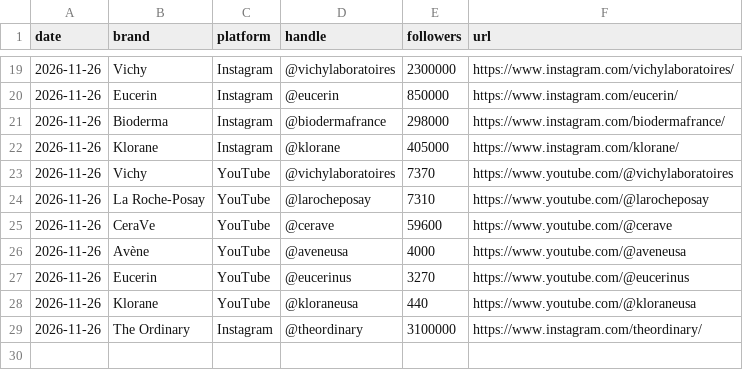
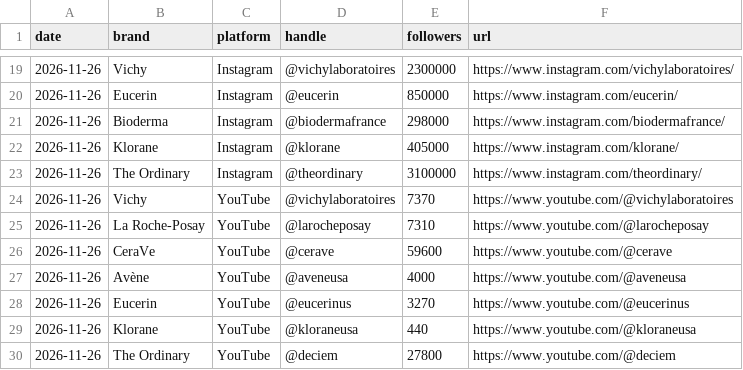
Before and after one commit to mehulsingh365-ctrl/IgniteBrandtracker-, a CSV file: ignite/data/accounts.csv, drawn as a sheet; only a part is shown, gaps mark what is left out.

```diff
--- a/ignite/data/accounts.csv
+++ b/ignite/data/accounts.csv
@@ -22,2 +22,3 @@ date,brand,platform,handle,followers,url
 2026-11-26,Klorane,Instagram,@klorane,405000,https://www.instagram.com/klorane/
+2026-11-26,The Ordinary,Instagram,@theordinary,3100000,https://www.instagram.com/theordinary/
 2026-11-26,Vichy,YouTube,@vichylaboratoires,7370,https://www.youtube.com/@vichylaboratoires
@@ -28,2 +29,2 @@ date,brand,platform,handle,followers,url
 2026-11-26,Klorane,YouTube,@kloraneusa,440,https://www.youtube.com/@kloraneusa
-2026-11-26,The Ordinary,Instagram,@theordinary,3100000,https://www.instagram.com/theordinary/
+2026-11-26,The Ordinary,YouTube,@deciem,27800,https://www.youtube.com/@deciem
```
Also changed, not shown: ignite/data/posts/youtube.csv, 1 other file.
